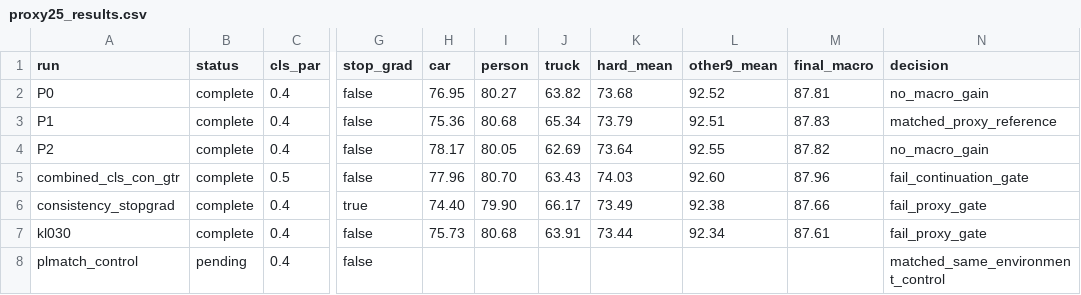
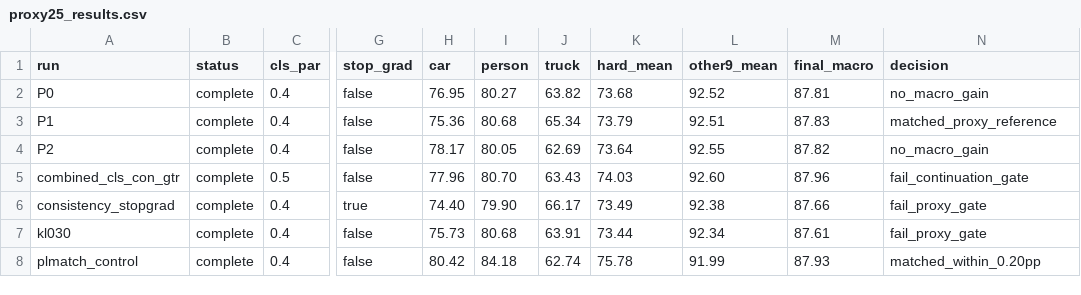
Before and after one commit to finn001-ai/vlm-sfda-conflict, a CSV file: archive/sfda_conflict_visda_proxy_loss_audit_2026-07-23/proxy25_results.csv, drawn as a sheet; only a part is shown, gaps mark what is left out; the diff names each change by its address in the sheet, - before the commit and + after, or states it on an @@ line.

Commit message:
Archive matched VisDA PLMatch control

```diff
--- a/archive/sfda_conflict_visda_proxy_loss_audit_2026-07-23/proxy25_results.csv
+++ b/archive/sfda_conflict_visda_proxy_loss_audit_2026-07-23/proxy25_results.csv
-B8 (status): pending
+B8 (status): complete
-H8 (car): (empty)
+H8 (car): 80.42
-I8 (person): (empty)
+I8 (person): 84.18
-J8 (truck): (empty)
+J8 (truck): 62.74
-K8 (hard_mean): (empty)
+K8 (hard_mean): 75.78
-L8 (other9_mean): (empty)
+L8 (other9_mean): 91.99
-M8 (final_macro): (empty)
+M8 (final_macro): 87.93
-N8 (decision): matched_same_environment_control
+N8 (decision): matched_within_0.20pp
```
Also changed, not shown: 7 other files.
